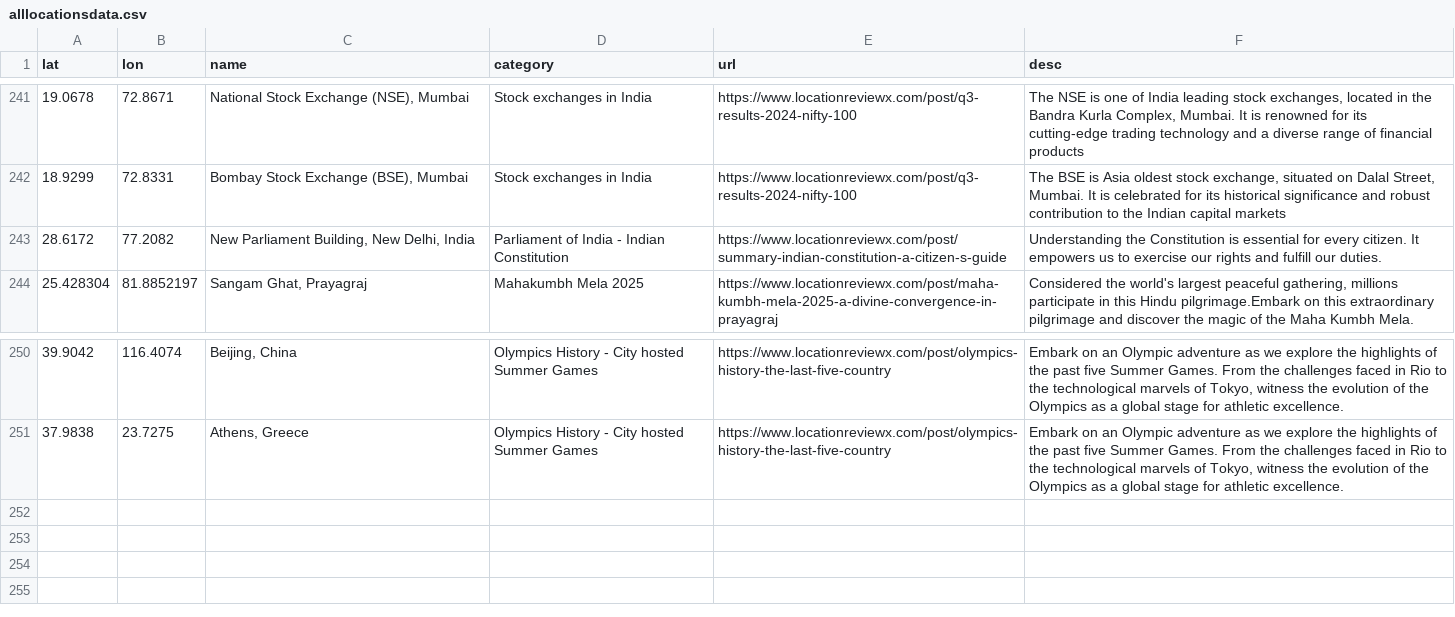
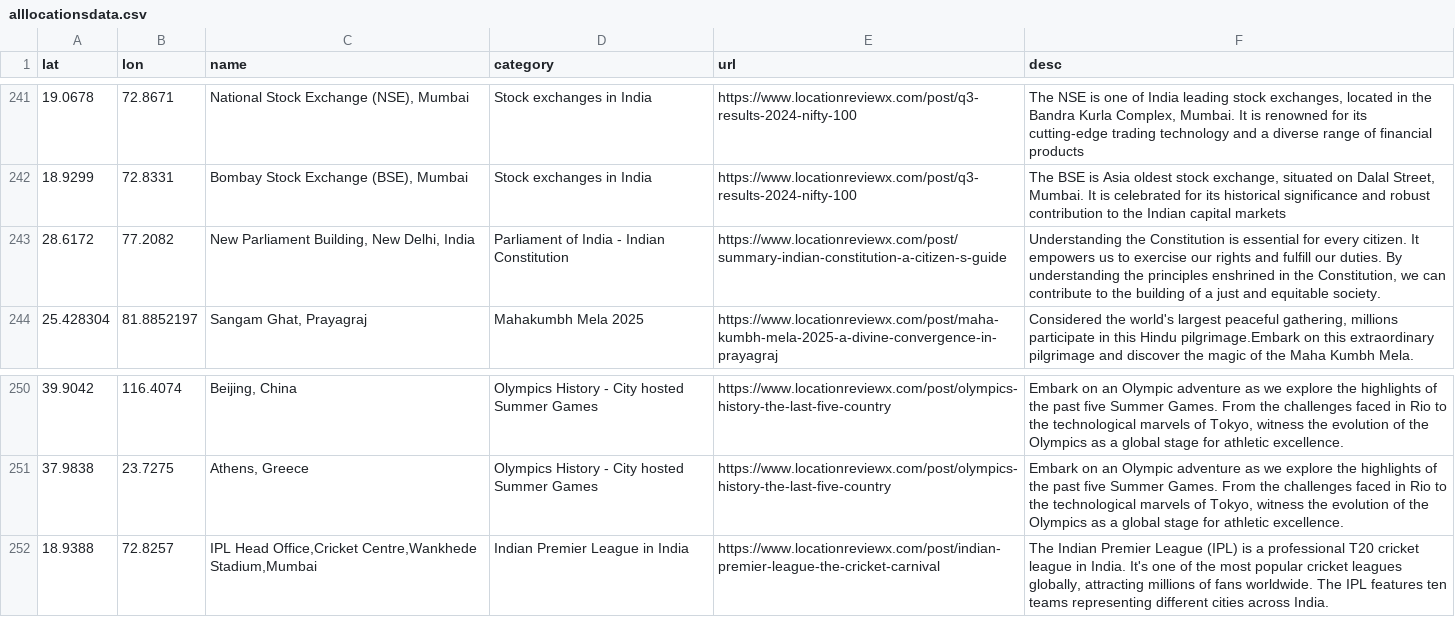
Before and after one commit to locationreviewx/ReviewXwebsite, a CSV file: alllocationsdata.csv, drawn as a sheet; only a part is shown, gaps mark what is left out.

Commit message:
Update alllocationsdata.csv

```diff
--- a/alllocationsdata.csv
+++ b/alllocationsdata.csv
@@ -242,3 +242,3 @@ lat,lon,name,category,url,desc
 18.9299,72.8331,"Bombay Stock Exchange (BSE), Mumbai",Stock exchanges in India,https://www.locationreviewx.com/post/q3-results-2024-nifty-100,"The BSE is Asia oldest stock exchange, situated on Dalal Street, Mumbai. It is celebrated for its historical significance and robust contribution to the Indian capital markets"
-28.6172,77.2082,"New Parliament Building, New Delhi, India",Parliament of India - Indian Constitution,https://www.locationreviewx.com/post/summary-indian-constitution-a-citizen-s-guide,"Understanding the Constitution is essential for every citizen. It empowers us to exercise our rights and fulfill our duties."
+28.6172,77.2082,"New Parliament Building, New Delhi, India",Parliament of India - Indian Constitution,https://www.locationreviewx.com/post/summary-indian-constitution-a-citizen-s-guide,"Understanding the Constitution is essential for every citizen. It empowers us to exercise our rights and fulfill our duties. By understanding the principles enshrined in the Constitution, we can contribute to the building of a just and equitable society."
 25.428304,81.8852197,"Sangam Ghat, Prayagraj",Mahakumbh Mela 2025,https://www.locationreviewx.com/post/maha-kumbh-mela-2025-a-divine-convergence-in-prayagraj,"Considered the world's largest peaceful gathering, millions participate in this Hindu pilgrimage.Embark on this extraordinary pilgrimage and discover the magic of the Maha Kumbh Mela."
@@ -251 +251,2 @@ lat,lon,name,category,url,desc
 37.9838,23.7275,"Athens, Greece",Olympics History - City hosted Summer Games,https://www.locationreviewx.com/post/olympics-history-the-last-five-country,"Embark on an Olympic adventure as we explore the highlights of the past five Summer Games. From the challenges faced in Rio to the technological marvels of Tokyo, witness the evolution of the Olympics as a global stage for athletic excellence."
+18.9388,72.8257,"IPL Head Office,Cricket Centre,Wankhede Stadium,Mumbai ",Indian Premier League in India,https://www.locationreviewx.com/post/indian-premier-league-the-cricket-carnival,"The Indian Premier League (IPL) is a professional T20 cricket league in India. It's one of the most popular cricket leagues globally, attracting millions of fans worldwide. The IPL features ten teams representing different cities across India."
```
